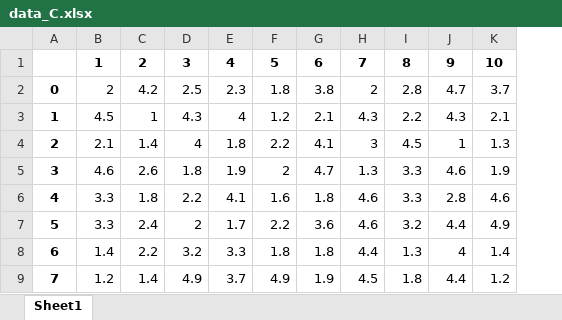
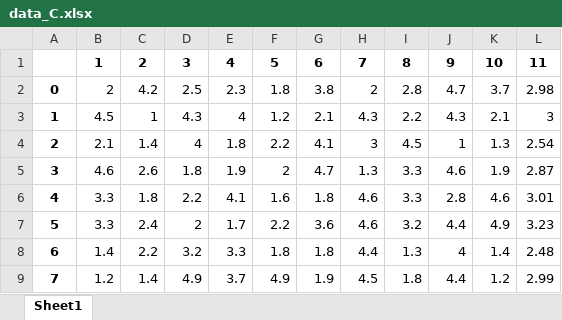
Before and after one commit to GiangTT1909/TourismRecommendation, an Excel workbook: src/gatourism/data_C.xlsx, sheet Sheet1, drawn as a sheet; only a part is shown; values as stored, in another font and other column widths than the file's, no borders; the diff names each change by its address in the sheet, - before the commit and + after, or states it on an @@ line.

```diff
--- a/src/gatourism/data_C.xlsx (sheet Sheet1)
+++ b/src/gatourism/data_C.xlsx (sheet Sheet1)
+column L, rows 1-9: 11 | 2.98 | 3 | 2.54 | 2.87 | 3.01 | 3.23 | 2.48 | 2.99
```
Also changed, not shown: 4 other files.
